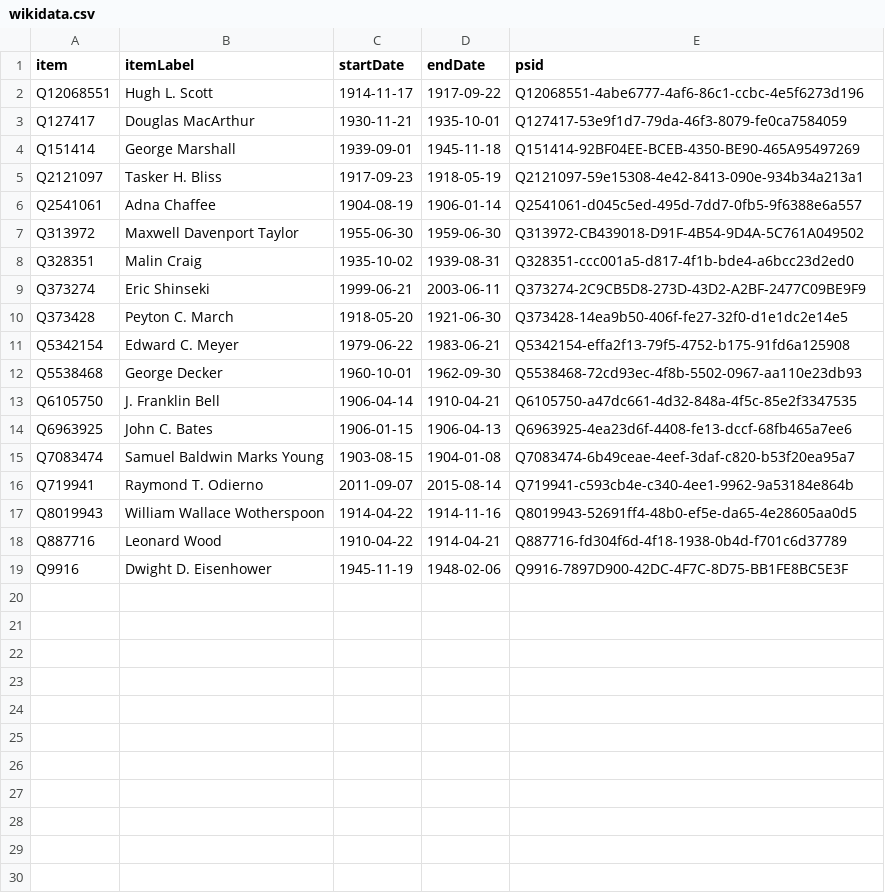
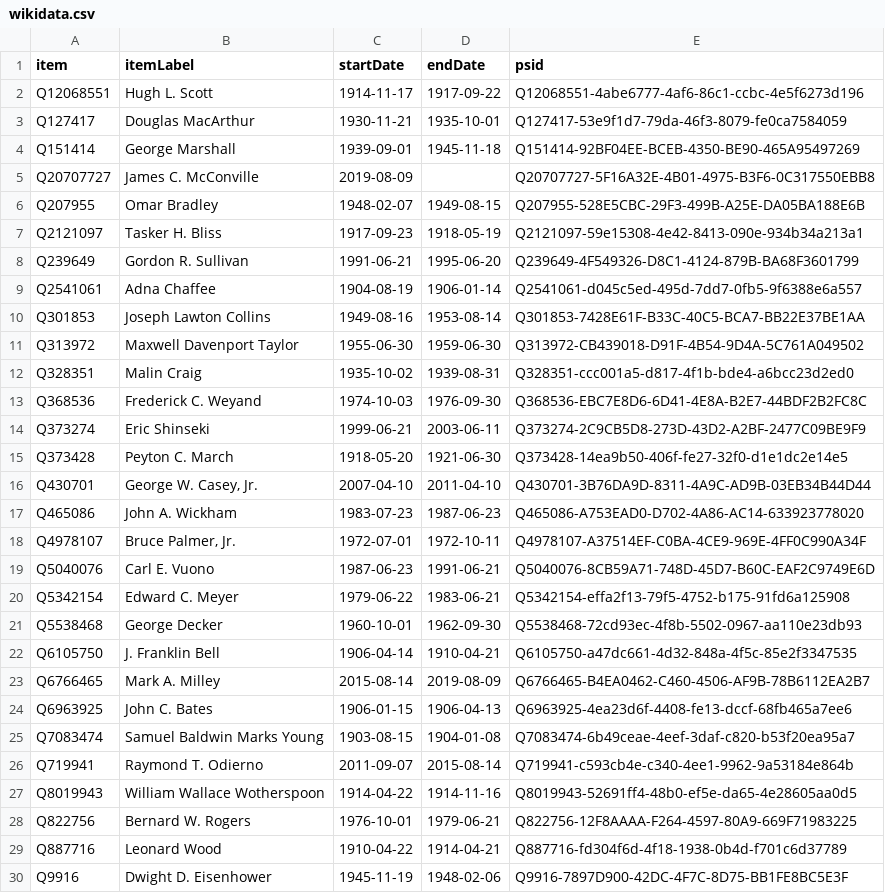
Before and after one commit to every-politician-scrapers/us-cabinet, a CSV file: sources/army-chief/wikidata.csv, drawn as a sheet; the diff names each change by its address in the sheet, - before the commit and + after, or states it on an @@ line.

Commit message:
Compare external sources to Wikidata

```diff
--- a/sources/army-chief/wikidata.csv
+++ b/sources/army-chief/wikidata.csv
+row 5: Q20707727 | James C. McConville | 2019-08-09 |  | Q20707727-5F16A32E-4B01-4975-B3F6-0C317550EBB8
+row 6: Q207955 | Omar Bradley | 1948-02-07 | 1949-08-15 | Q207955-528E5CBC-29F3-499B-A25E-DA05BA188E6B
+row 8: Q239649 | Gordon R. Sullivan | 1991-06-21 | 1995-06-20 | Q239649-4F549326-D8C1-4124-879B-BA68F3601799
+row 10: Q301853 | Joseph Lawton Collins | 1949-08-16 | 1953-08-14 | Q301853-7428E61F-B33C-40C5-BCA7-BB22E37BE1AA
+row 13: Q368536 | Frederick C. Weyand | 1974-10-03 | 1976-09-30 | Q368536-EBC7E8D6-6D41-4E8A-B2E7-44BDF2B2FC8C
+row 16: Q430701 | George W. Casey, Jr. | 2007-04-10 | 2011-04-10 | Q430701-3B76DA9D-8311-4A9C-AD9B-03EB34B44D44
+row 17: Q465086 | John A. Wickham | 1983-07-23 | 1987-06-23 | Q465086-A753EAD0-D702-4A86-AC14-633923778020
+row 18: Q4978107 | Bruce Palmer, Jr. | 1972-07-01 | 1972-10-11 | Q4978107-A37514EF-C0BA-4CE9-969E-4FF0C990A34F
+row 19: Q5040076 | Carl E. Vuono | 1987-06-23 | 1991-06-21 | Q5040076-8CB59A71-748D-45D7-B60C-EAF2C9749E6D
+row 23: Q6766465 | Mark A. Milley | 2015-08-14 | 2019-08-09 | Q6766465-B4EA0462-C460-4506-AF9B-78B6112EA2B7
+row 28: Q822756 | Bernard W. Rogers | 1976-10-01 | 1979-06-21 | Q822756-12F8AAAA-F264-4597-80A9-669F71983225
```
Also changed, not shown: sources/army-chief/diff.csv.
